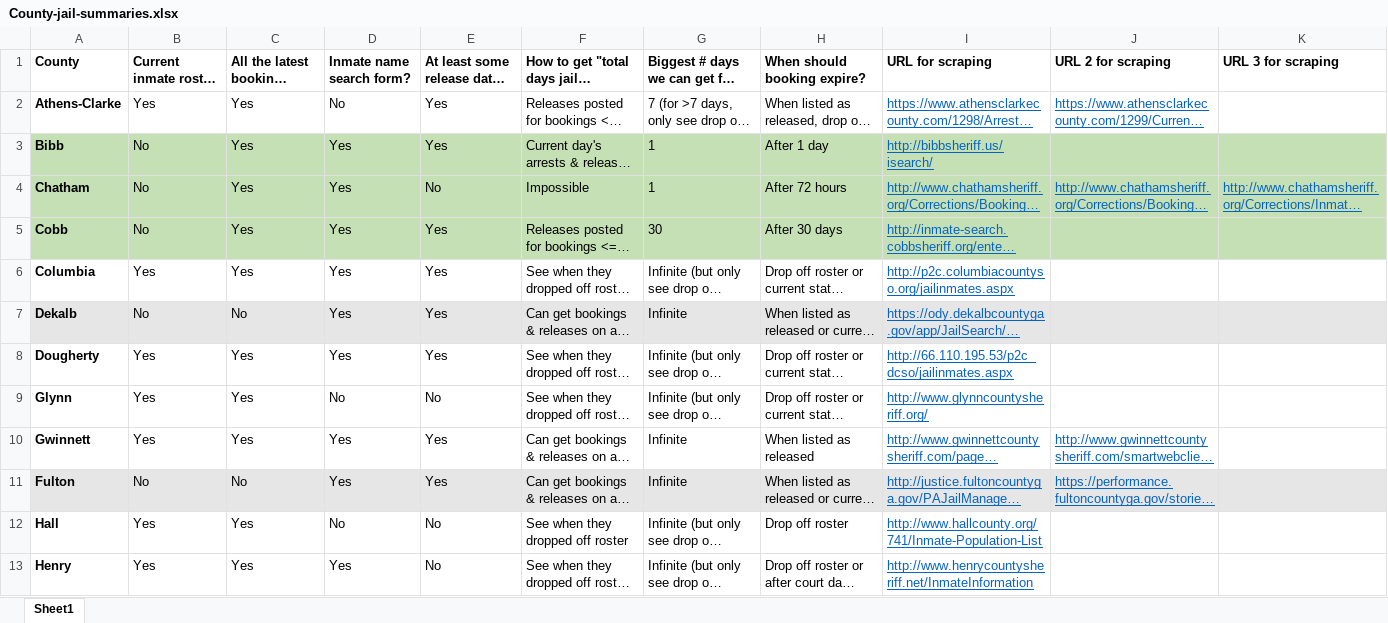
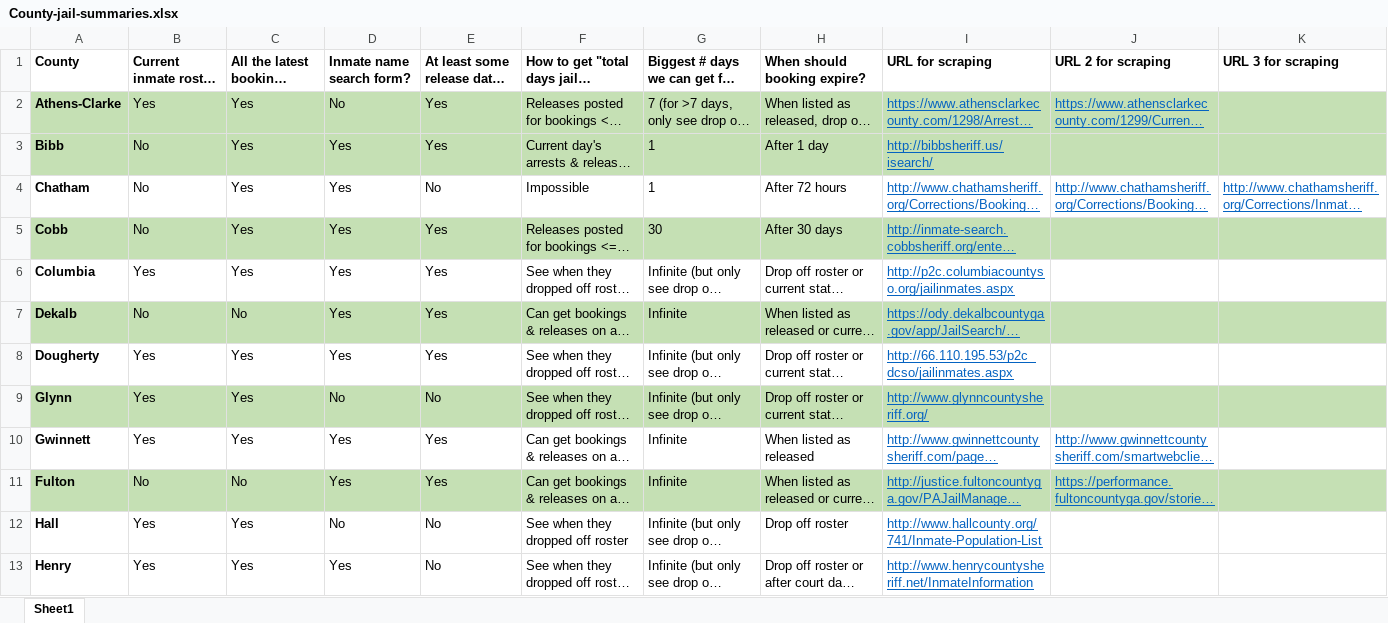
Before and after one commit to lahoffm/aclu-bail-reform, an Excel workbook: docs/County-jail-summaries.xlsx, sheet Sheet1, drawn as a sheet; only a part is shown; long unchanged cells end in …; values as stored, in another font and other column widths than the file's, no borders; the diff names each change by its address in the sheet, - before the commit and + after, or states it on an @@ line.

```diff
--- a/docs/County-jail-summaries.xlsx (sheet Sheet1)
+++ b/docs/County-jail-summaries.xlsx (sheet Sheet1)
-A2:K2 fill: none
+A2:K2 fill: #C5E0B4
-A4:K4 fill: #C5E0B4
+A4:K4 fill: none
-A7:K7 fill: #E7E6E6
+A7:K7 fill: #C5E0B4
-A9:K9 fill: none
+A9:K9 fill: #C5E0B4
-A11:K11 fill: #E7E6E6
+A11:K11 fill: #C5E0B4
```
Also changed, not shown: 6 other files.
